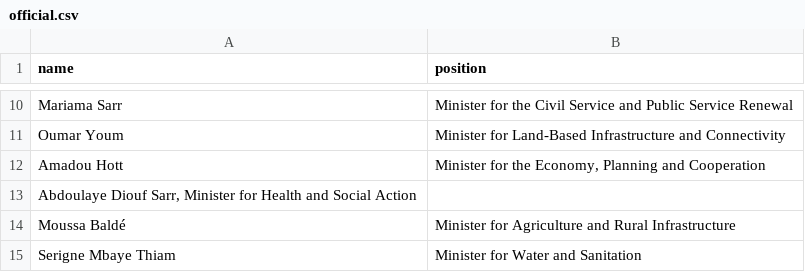
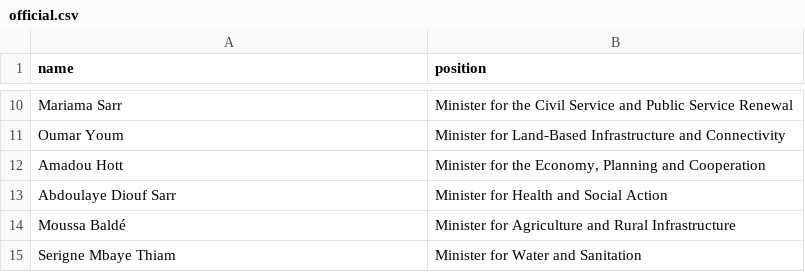
Before and after one commit to every-politician-scrapers/senegal-ministers, a CSV file: data/official.csv, drawn as a sheet; only a part is shown, gaps mark what is left out.

Commit message:
Try to find missing position in name field

```diff
--- a/data/official.csv
+++ b/data/official.csv
@@ -12,3 +12,3 @@ Oumar Youm,Minister for Land-Based Infrastructure and Connectivity
 Amadou Hott,"Minister for the Economy, Planning and Cooperation"
-"Abdoulaye Diouf Sarr, Minister for Health and Social Action",""
+Abdoulaye Diouf Sarr,Minister for Health and Social Action
 Moussa Baldé,Minister for Agriculture and Rural Infrastructure
```
Also changed, not shown: 1 other file.
